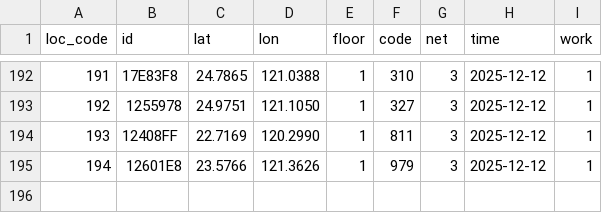
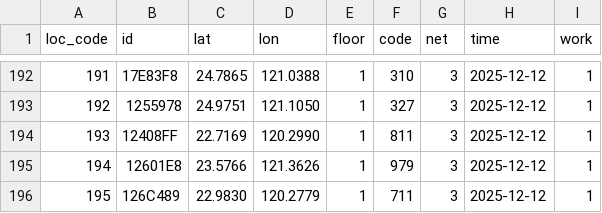
Before and after one commit to ExpTechTW/API, a CSV file: resource/station-dev.csv, drawn as a sheet; only a part is shown, gaps mark what is left out.

Commit message:
fix: station-list

```diff
--- a/resource/station-dev.csv
+++ b/resource/station-dev.csv
@@ -195 +195,2 @@ loc_code,id,lat,lon,floor,code,net,time,work
 194,12601E8,23.5766,121.3626,1,979,3,2025-12-12,1
+195,126C489,22.9830,120.2779,1,711,3,2025-12-12,1
```
